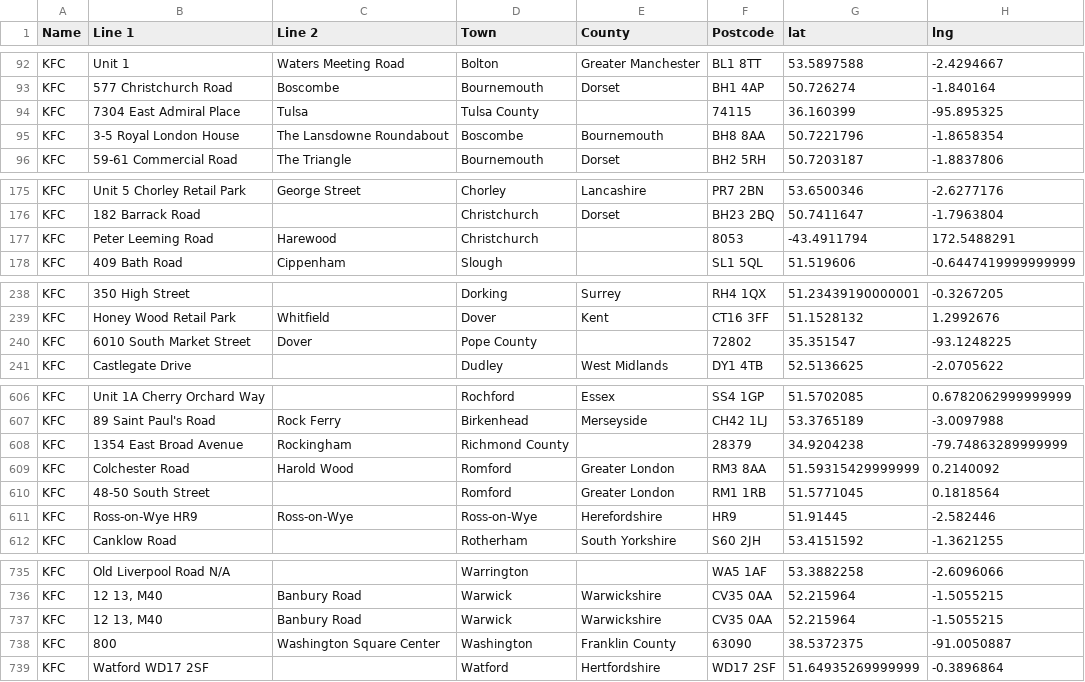
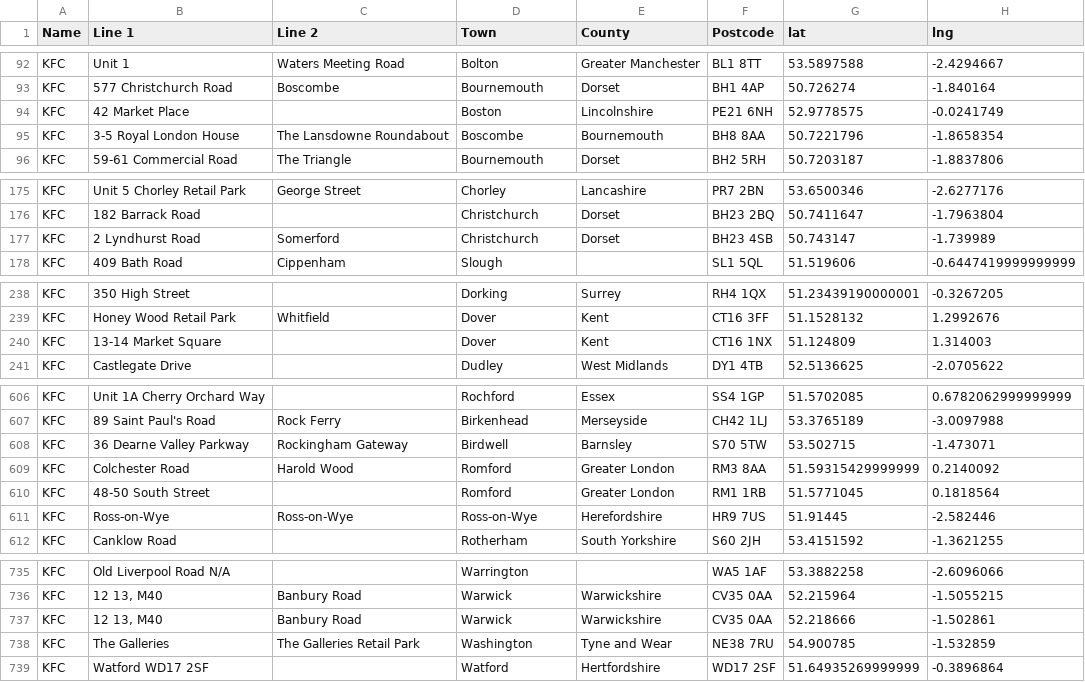
Before and after one commit to fryford/eatouttohelpout, a CSV file: chain-restaurants/kfc/kfc-eotho.csv, drawn as a sheet; only a part is shown, gaps mark what is left out; the diff covers the shown part only.

Commit message:
fixing some wildly wrong locations
oh kfc, *why* couldn't you have included postcodes for the program to cross-check against?

(then again, I could have just added ", UK" to the geocoding query and it would have probably all been fine, but I didn't think of that)

knowing my luck I'll have missed some, but at least when all this finally goes on a map it'll be easy to check if any are outside of the UK. for errors *within* the UK......eeeeh, not so easy, hence in /source-information/SOURCES.MD: "[use of scripts] may have led to some incorrect additions"
then again (again), without scripts it would have been quite literally impossible to do all of this, if only for human exhaustion

```diff
--- a/chain-restaurants/kfc/kfc-eotho.csv
+++ b/chain-restaurants/kfc/kfc-eotho.csv
@@ -93,3 +93,3 @@ KFC,Unit 1,Waters Meeting Road,Bolton,Greater Manchester,BL1 8TT,53.5897588,-2.4
 KFC,577 Christchurch Road,Boscombe,Bournemouth,Dorset,BH1 4AP,50.726274,-1.840164
-KFC,7304 East Admiral Place,Tulsa,Tulsa County,,74115,36.160399,-95.895325
+KFC,42 Market Place,,Boston,Lincolnshire,PE21 6NH,52.9778575,-0.0241749
 KFC,3-5 Royal London House,The Lansdowne Roundabout,Boscombe,Bournemouth,BH8 8AA,50.7221796,-1.8658354
@@ -176,3 +176,3 @@ KFC,Unit 5 Chorley Retail Park,George Street,Chorley,Lancashire,PR7 2BN,53.65003
 KFC,182 Barrack Road,,Christchurch,Dorset,BH23 2BQ,50.7411647,-1.7963804
-KFC,Peter Leeming Road,Harewood,Christchurch,,8053,-43.4911794,172.5488291
+KFC,2 Lyndhurst Road,Somerford,Christchurch,Dorset,BH23 4SB,50.743147,-1.739989
 KFC,409 Bath Road,Cippenham,Slough,,SL1 5QL,51.519606,-0.6447419999999999
@@ -239,3 +239,3 @@ KFC,350 High Street,,Dorking,Surrey,RH4 1QX,51.23439190000001,-0.3267205
 KFC,Honey Wood Retail Park,Whitfield,Dover,Kent,CT16 3FF,51.1528132,1.2992676
-KFC,6010 South Market Street,Dover,Pope County,,72802,35.351547,-93.1248225
+KFC,13-14 Market Square,,Dover,Kent,CT16 1NX,51.124809,1.314003
 KFC,Castlegate Drive,,Dudley,West Midlands,DY1 4TB,52.5136625,-2.0705622
@@ -607,6 +607,6 @@ KFC,Unit 1A Cherry Orchard Way,,Rochford,Essex,SS4 1GP,51.5702085,0.678206299999
 KFC,89 Saint Paul's Road,Rock Ferry,Birkenhead,Merseyside,CH42 1LJ,53.3765189,-3.0097988
-KFC,1354 East Broad Avenue,Rockingham,Richmond County,,28379,34.9204238,-79.74863289999999
+KFC,36 Dearne Valley Parkway,Rockingham Gateway,Birdwell,Barnsley,S70 5TW,53.502715,-1.473071
 KFC,Colchester Road,Harold Wood,Romford,Greater London,RM3 8AA,51.59315429999999,0.2140092
 KFC,48-50 South Street,,Romford,Greater London,RM1 1RB,51.5771045,0.1818564
-KFC,Ross-on-Wye HR9,Ross-on-Wye,Ross-on-Wye,Herefordshire,HR9,51.91445,-2.582446
+KFC,Ross-on-Wye,Ross-on-Wye,Ross-on-Wye,Herefordshire,HR9 7US,51.91445,-2.582446
 KFC,Canklow Road,,Rotherham,South Yorkshire,S60 2JH,53.4151592,-1.3621255
@@ -736,4 +736,4 @@ KFC,Old Liverpool Road N/A,,Warrington,,WA5 1AF,53.3882258,-2.6096066
 KFC,"12 13, M40",Banbury Road,Warwick,Warwickshire,CV35 0AA,52.215964,-1.5055215
-KFC,"12 13, M40",Banbury Road,Warwick,Warwickshire,CV35 0AA,52.215964,-1.5055215
-KFC,800,Washington Square Center,Washington,Franklin County,63090,38.5372375,-91.0050887
+KFC,"12 13, M40",Banbury Road,Warwick,Warwickshire,CV35 0AA,52.218666,-1.502861
+KFC,The Galleries,The Galleries Retail Park,Washington,Tyne and Wear,NE38 7RU,54.900785,-1.532859
 KFC,Watford WD17 2SF,,Watford,Hertfordshire,WD17 2SF,51.64935269999999,-0.3896864
```
Also changed, not shown: 4 added rows and 4 removed rows elsewhere in this file.
